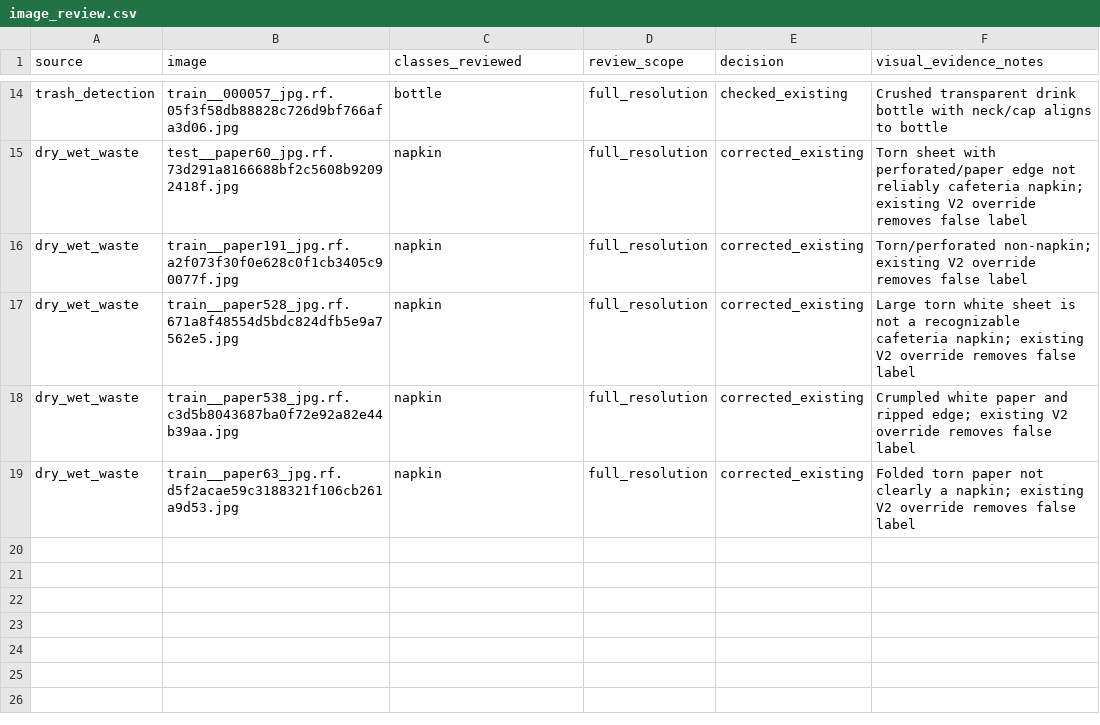
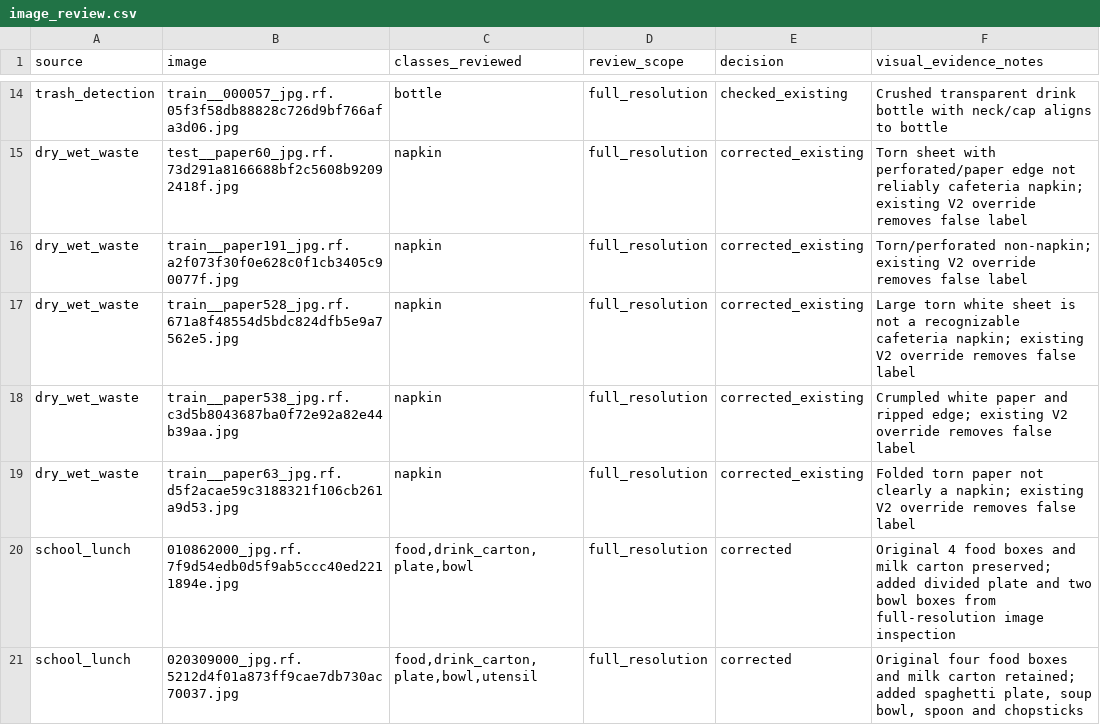
Before and after one commit to cx-57/yolo-cafeteria-research, a CSV file: data/audits/v2_review_2026-10-12/image_review.csv, drawn as a sheet; only a part is shown, gaps mark what is left out.

Commit message:
Record full-resolution school-lunch bowl and utensil corrections in review log

```diff
--- a/data/audits/v2_review_2026-10-12/image_review.csv
+++ b/data/audits/v2_review_2026-10-12/image_review.csv
@@ -19 +19,3 @@ dry_wet_waste,train__paper538_jpg.rf.c3d5b8043687ba0f72e92a82e44b39aa.jpg,napkin
 dry_wet_waste,train__paper63_jpg.rf.d5f2acae59c3188321f106cb261a9d53.jpg,napkin,full_resolution,corrected_existing,Folded torn paper not clearly a napkin; existing V2 override removes false label
+school_lunch,010862000_jpg.rf.7f9d54edb0d5f9ab5ccc40ed2211894e.jpg,"food,drink_carton,plate,bowl",full_resolution,corrected,"Original 4 food boxes and milk carton preserved; added divided plate and two bowl boxes from full-resolution image inspection"
+school_lunch,020309000_jpg.rf.5212d4f01a873ff9cae7db730ac70037.jpg,"food,drink_carton,plate,bowl,utensil",full_resolution,corrected,"Original four food boxes and milk carton retained; added spaghetti plate, soup bowl, spoon and chopsticks"
```
